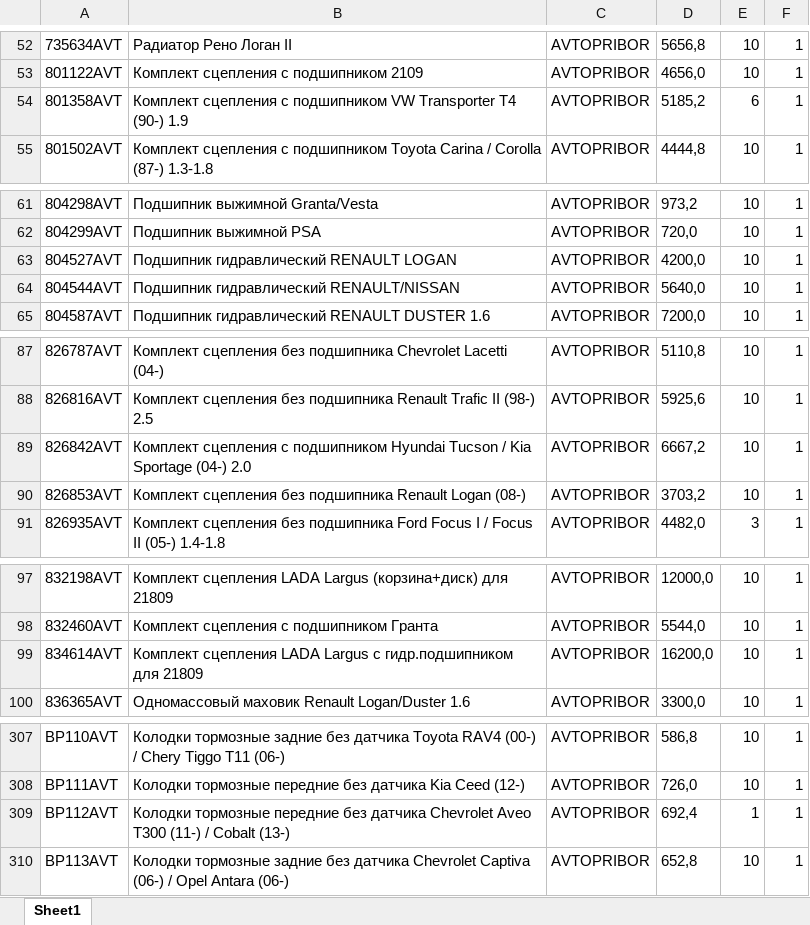
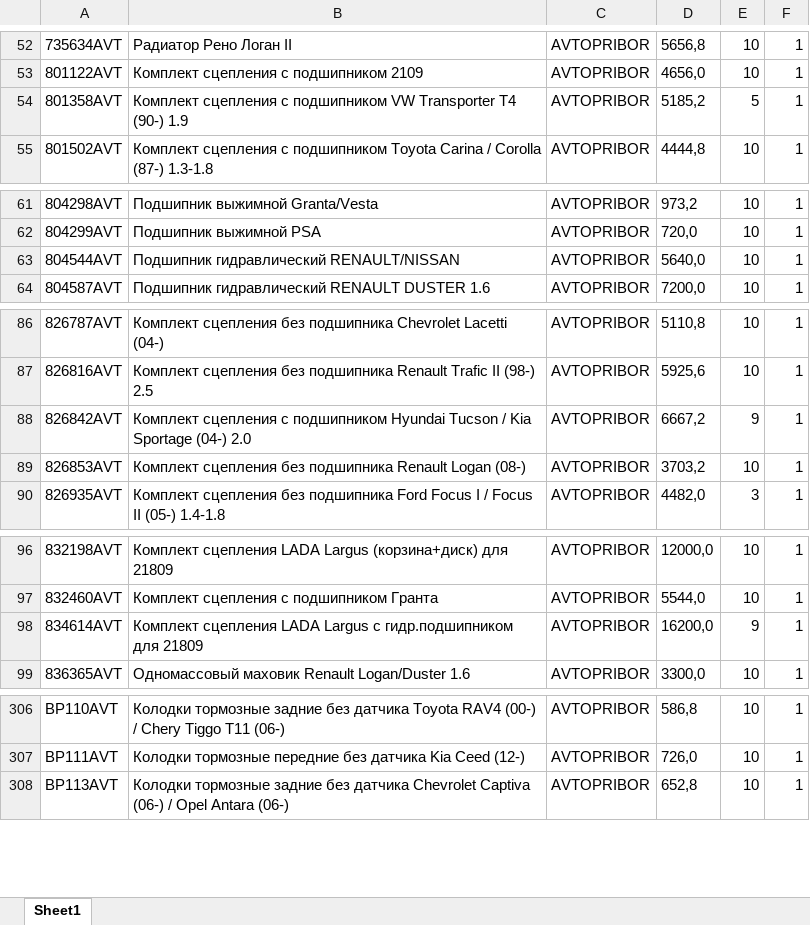
Before and after one commit to beton18/emex-co_project, an Excel workbook: price_for_emex.xlsx, sheet Sheet1, drawn as a sheet; only a part is shown, gaps mark what is left out; values as stored, in another font and other column widths than the file's, no borders; removed rows and columns are numbered as before the commit, all else as after; the diff covers the shown part only; the diff names each change by its address in the sheet, - before the commit and + after, or states it on an @@ line.

Commit message:
Обновление фида EMEX - 2025-06-27 06:05

```diff
--- a/price_for_emex.xlsx (sheet Sheet1)
+++ b/price_for_emex.xlsx (sheet Sheet1)
-E54: 6
+E54: 5
-row 63: 804527AVT | Подшипник гидравлический RENAULT LOGAN | AVTOPRIBOR | 4200,0 | 10 | 1
-E88: 10
+E88: 9
-E98: 10
+E98: 9
-row 309: BP112AVT | Колодки тормозные передние без датчика Chevrolet Aveo T300 (11-) / Cobalt (13-) | AVTOPRIBOR | 692,4 | 1 | 1
```
Also changed, not shown: 1 edited cell elsewhere in this sheet.
